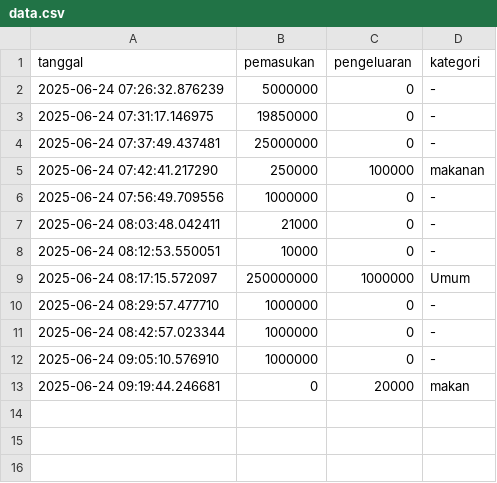
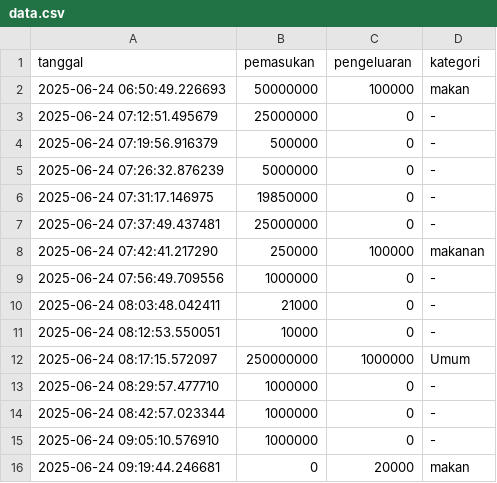
Before and after one commit to UdinTarmiji/finance-data, a CSV file: data/Dafiq/data.csv, drawn as a sheet; the diff names each change by its address in the sheet, - before the commit and + after, or states it on an @@ line.

Commit message:
update data.csv

```diff
--- a/data/Dafiq/data.csv
+++ b/data/Dafiq/data.csv
+row 2: 2025-06-24 06:50:49.226693 | 50000000 | 100000 | makan
+row 3: 2025-06-24 07:12:51.495679 | 25000000 | 0 | -
+row 4: 2025-06-24 07:19:56.916379 | 500000 | 0 | -
```
